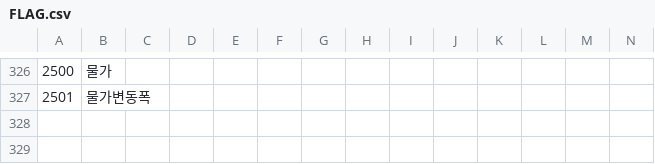
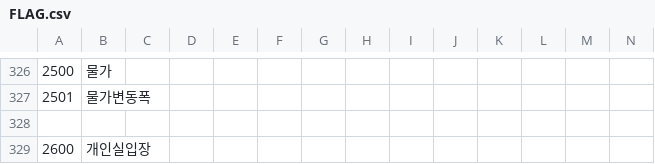
Before and after one commit to keisiki/TWKR-Textbung, a CSV file: CSV/FLAG.csv, drawn as a sheet; only a part is shown, gaps mark what is left out; rows hold the shown columns only; the diff names each change by its address in the sheet, - before the commit and + after, or states it on an @@ line.

```diff
--- a/CSV/FLAG.csv
+++ b/CSV/FLAG.csv
+row 328: (empty)
+row 329: 2600 | 개인실입장
```
Also changed, not shown: CSV/Train.csv, 33 other files.
